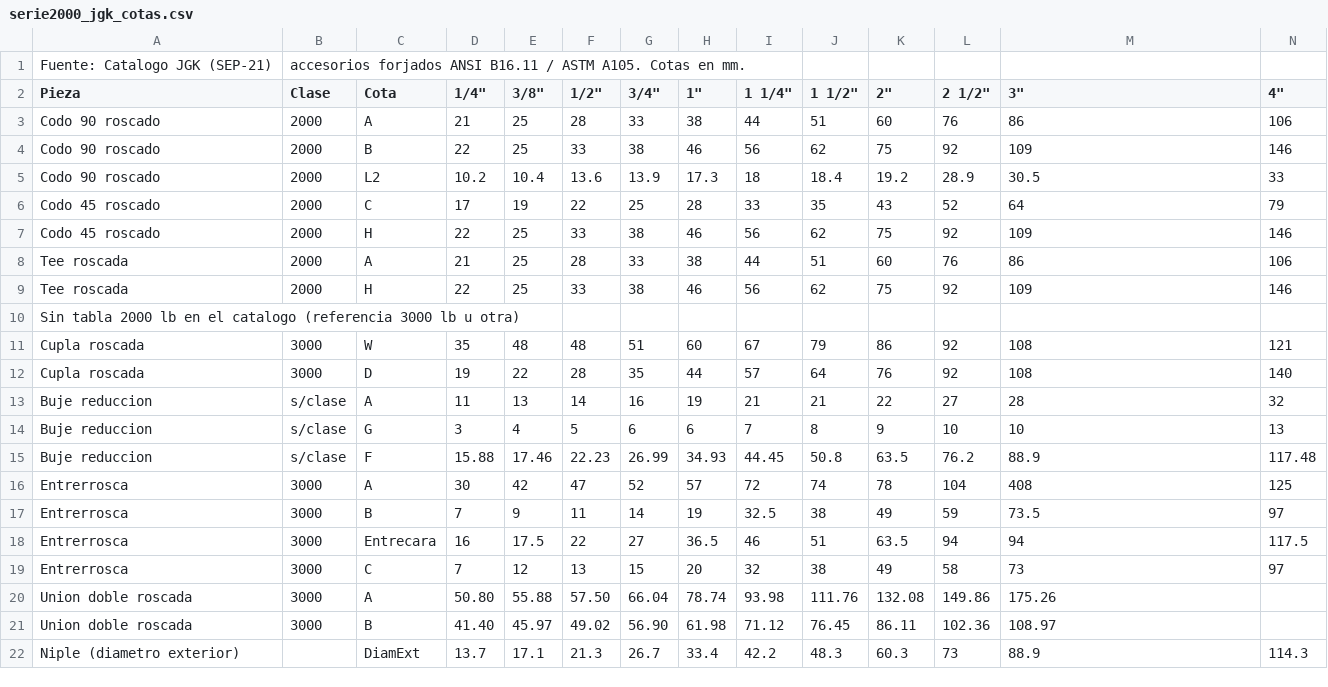
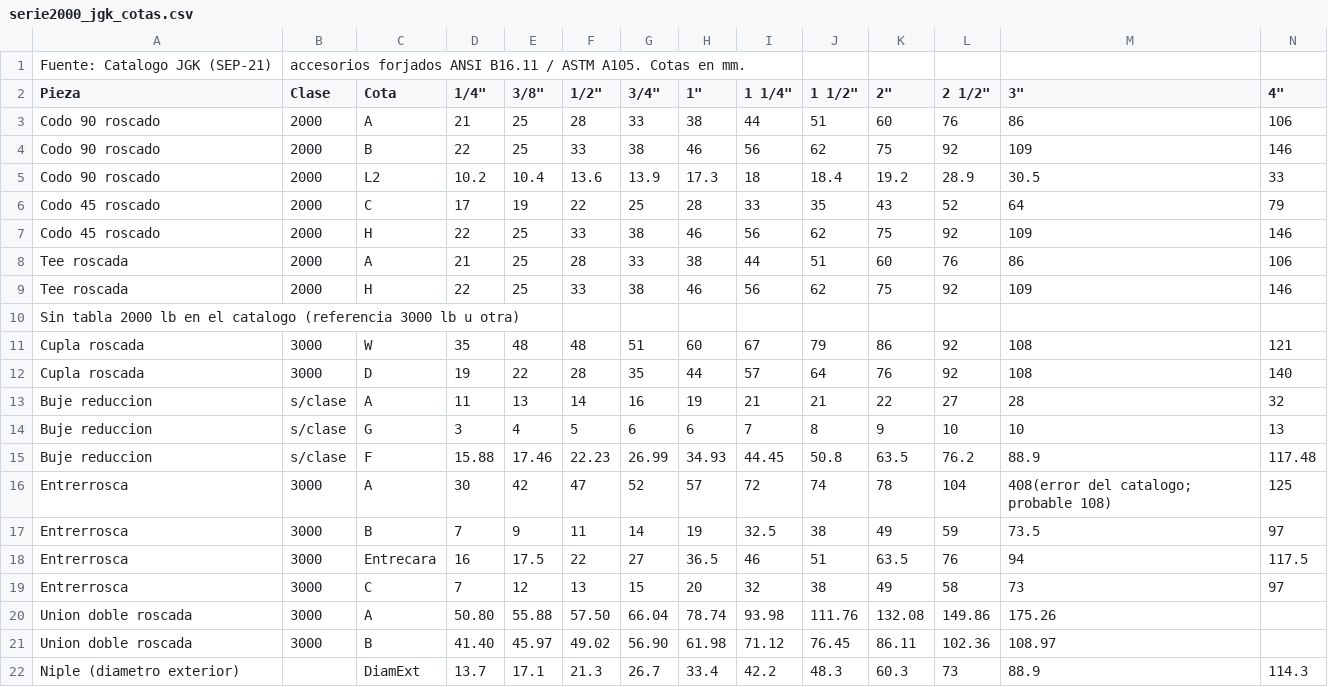
Before and after one commit to ferferreyra73/fgfarquitectura, a CSV file: serie2000_jgk_cotas.csv, drawn as a sheet.

```diff
--- a/serie2000_jgk_cotas.csv
+++ b/serie2000_jgk_cotas.csv
@@ -15,5 +15,5 @@ Buje reduccion,s/clase,G,3,4,5,6,6,7,8,9,10,10,13
 Buje reduccion,s/clase,F,15.88,17.46,22.23,26.99,34.93,44.45,50.8,63.5,76.2,88.9,117.48
-Entrerrosca,3000,A,30,42,47,52,57,72,74,78,104,408,125
+Entrerrosca,3000,A,30,42,47,52,57,72,74,78,104,408(error del catalogo; probable 108),125
 Entrerrosca,3000,B,7,9,11,14,19,32.5,38,49,59,73.5,97
-Entrerrosca,3000,Entrecara,16,17.5,22,27,36.5,46,51,63.5,94,94,117.5
+Entrerrosca,3000,Entrecara,16,17.5,22,27,36.5,46,51,63.5,76,94,117.5
 Entrerrosca,3000,C,7,12,13,15,20,32,38,49,58,73,97
```
Also changed, not shown: 1 other file.
